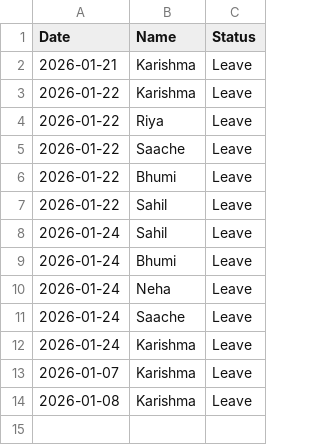
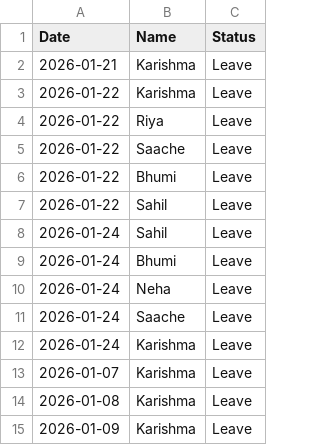
Before and after one commit to rahulmalviya1452-creator/Employees-Attendance, a CSV file: data.csv, drawn as a sheet.

Commit message:
Update attendance data

```diff
--- a/data.csv
+++ b/data.csv
@@ -14 +14,2 @@ Date,Name,Status
 2026-01-08,Karishma,Leave
+2026-01-09,Karishma,Leave
```
